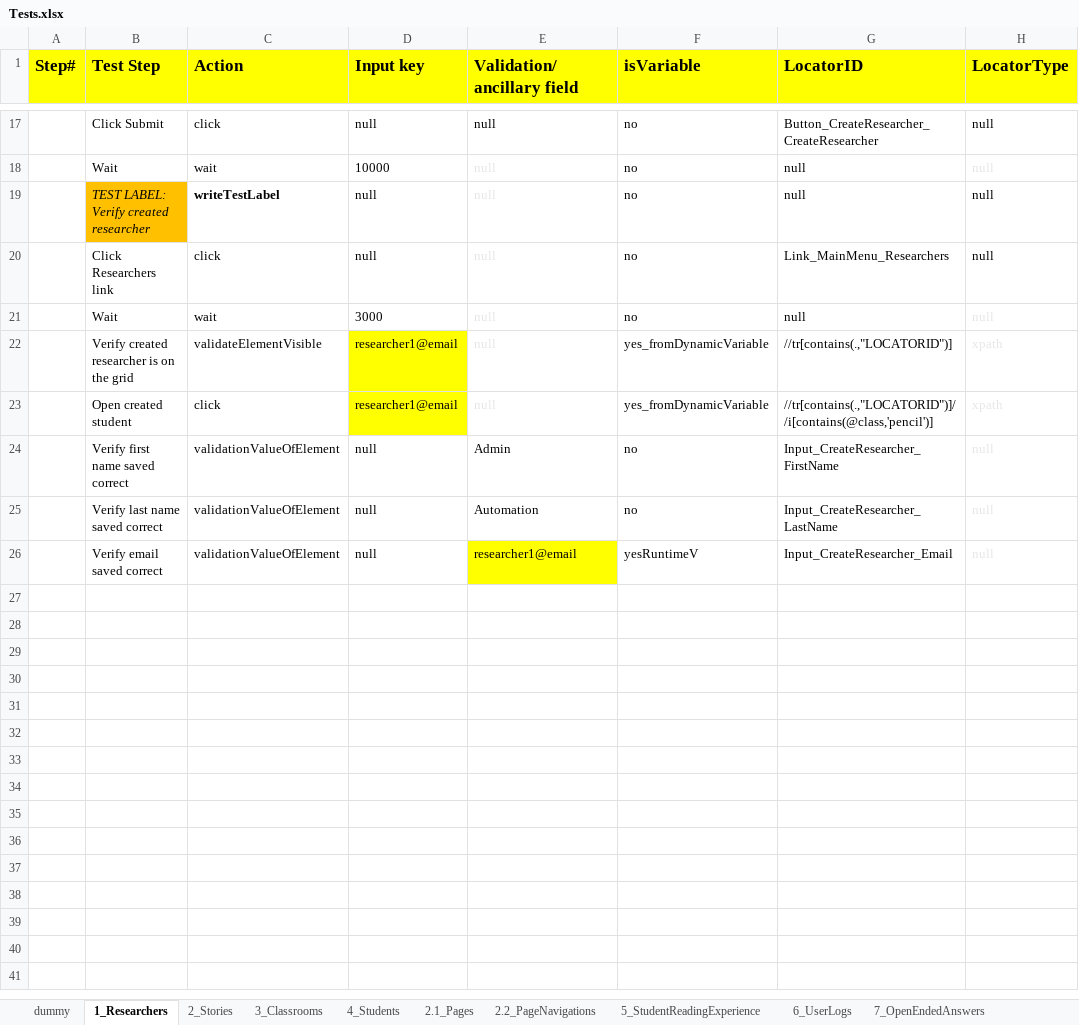
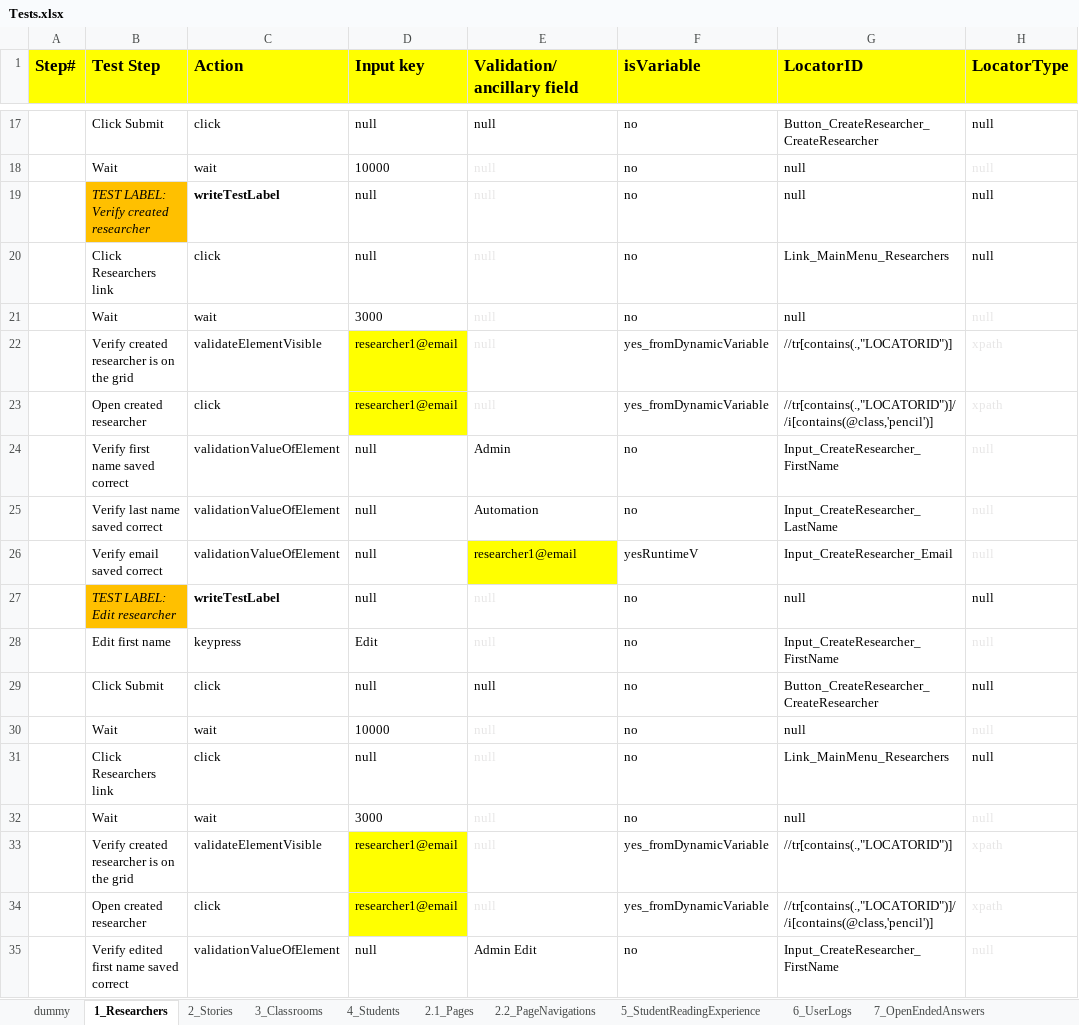
Before and after one commit to jcarlolimoran/wke_copy, an Excel workbook: Tests.xlsx, sheet 1_Researchers, drawn as a sheet; only a part is shown, gaps mark what is left out; values as stored, in another font and other column widths than the file's, no borders; conditional formats not drawn; the diff names each change by its address in the sheet, - before the commit and + after, or states it on an @@ line.

Commit message:
Added edit researcher

```diff
--- a/Tests.xlsx (sheet 1_Researchers)
+++ b/Tests.xlsx (sheet 1_Researchers)
-B23 (Test Step): Open created student
+B23 (Test Step): Open created researcher
+row 27:  | TEST LABEL: Edit researcher | writeTestLabel | null | null | no | null | null
+row 28:  | Edit first name | keypress | Edit | null | no | Input_CreateResearcher_FirstName | null
+row 29:  | Click Submit | click | null | null | no | Button_CreateResearcher_CreateResearcher | null
+row 30:  | Wait | wait | 10000 | null | no | null | null
+row 31:  | Click Researchers link | click | null | null | no | Link_MainMenu_Researchers | null
+row 32:  | Wait | wait | 3000 | null | no | null | null
+row 33:  | Verify created researcher is on the grid | validateElementVisible | researcher1@email | null | yes_fromDynamicVariable | //tr[contains(.,"LOCATORID")] | xpath
+row 34:  | Open created researcher | click | researcher1@email | null | yes_fromDynamicVariable | //tr[contains(.,"LOCATORID")]//i[contains(@class,'pencil')] | xpath
+row 35:  | Verify edited first name saved correct | validationValueOfElement | null | Admin Edit | no | Input_CreateResearcher_FirstName | null
```
